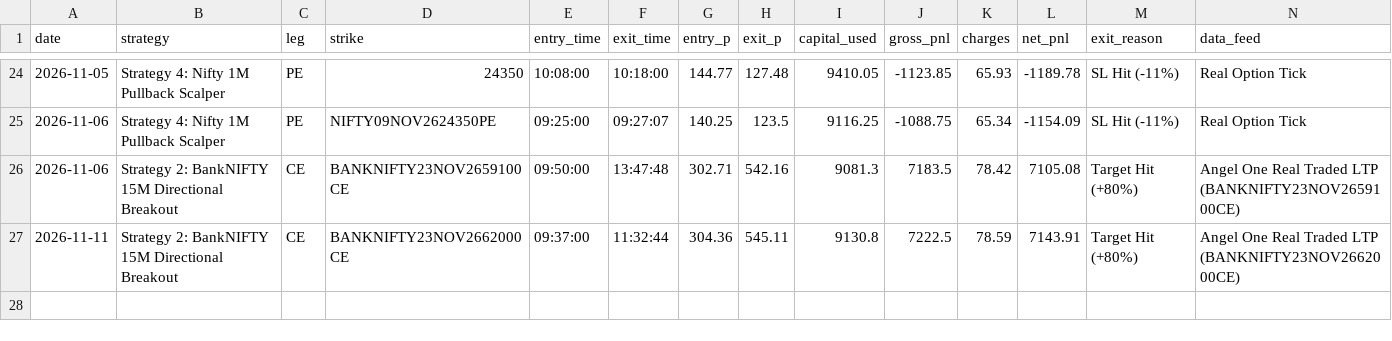
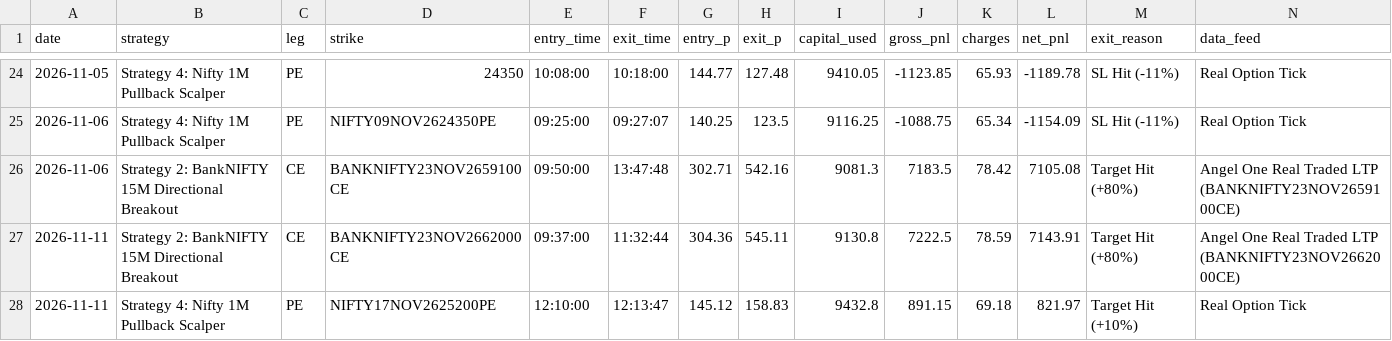
Before and after one commit to don9116969-cmd/NF-OP, a CSV file: data/trade_journal.csv, drawn as a sheet; only a part is shown, gaps mark what is left out; the diff names each change by its address in the sheet, - before the commit and + after, or states it on an @@ line.

Commit message:
Auto-Journal: 🔴 Exit Strategy 4: Nifty 1M Pullback Scalper [PnL: INR +821.97] [skip ci]

```diff
--- a/data/trade_journal.csv
+++ b/data/trade_journal.csv
+row 28: 2026-11-11 | Strategy 4: Nifty 1M Pullback Scalper | PE | NIFTY17NOV2625200PE | 12:10:00 | 12:13:47 | 145.12 | 158.83 | 9432.8 | 891.15 | 69.18 | 821.97 | Target Hit (+10%) | Real Option Tick
```
Also changed, not shown: 5 other files.
